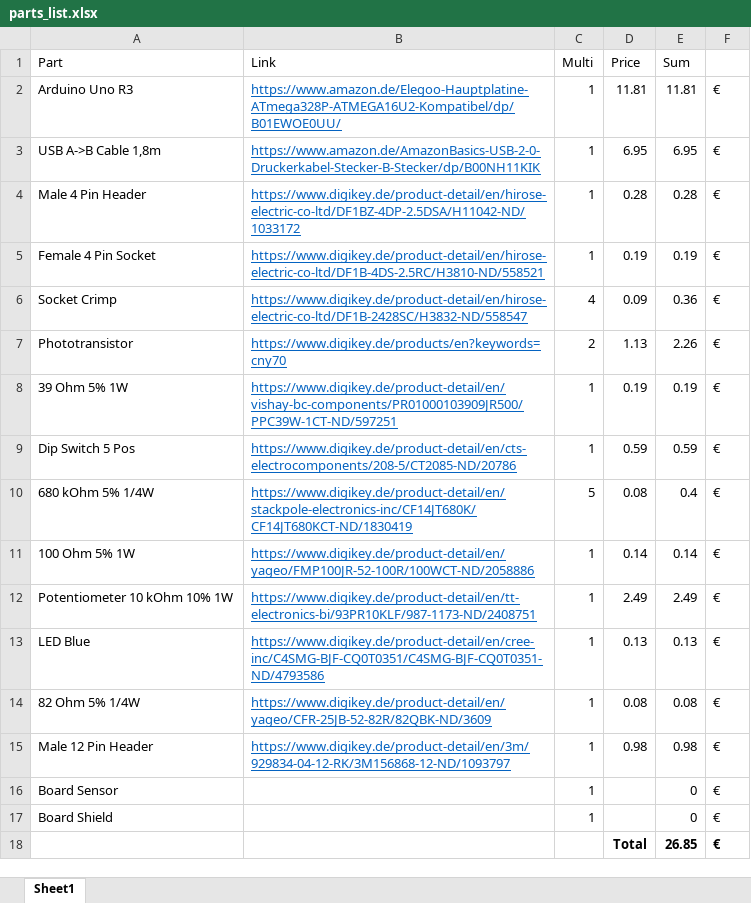
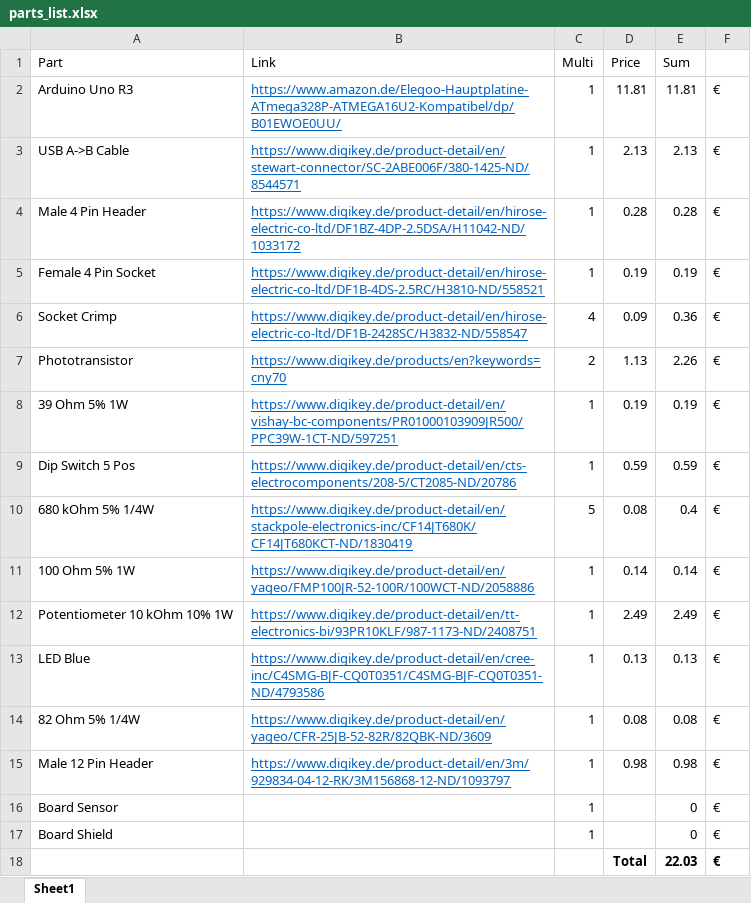
Before and after one commit to SENERGY-Platform/electricity-meter-controller, an Excel workbook: parts_list.xlsx, sheet Sheet1, drawn as a sheet; values as stored, in another font and other column widths than the file's, no borders; removed rows and columns are numbered as before the commit, all else as after; the diff names each change by its address in the sheet, - before the commit and + after, or states it on an @@ line.

```diff
--- a/parts_list.xlsx (sheet Sheet1)
+++ b/parts_list.xlsx (sheet Sheet1)
-row 3: USB A->B Cable 1,8m | https://www.amazon.de/AmazonBasics-USB-2-0-Druckerkabel-Stecker-B-Stecker/dp/B00NH11KIK | 1 | 6.95 | 6.95 | €
+row 3: USB A->B Cable | https://www.digikey.de/product-detail/en/stewart-connector/SC-2ABE006F/380-1425-ND/8544571 | 1 | 2.13 | 2.13 | €
-E18 (Sum): 26.85
+E18 (Sum): 22.03
```
Also changed, not shown: 1 other file.
